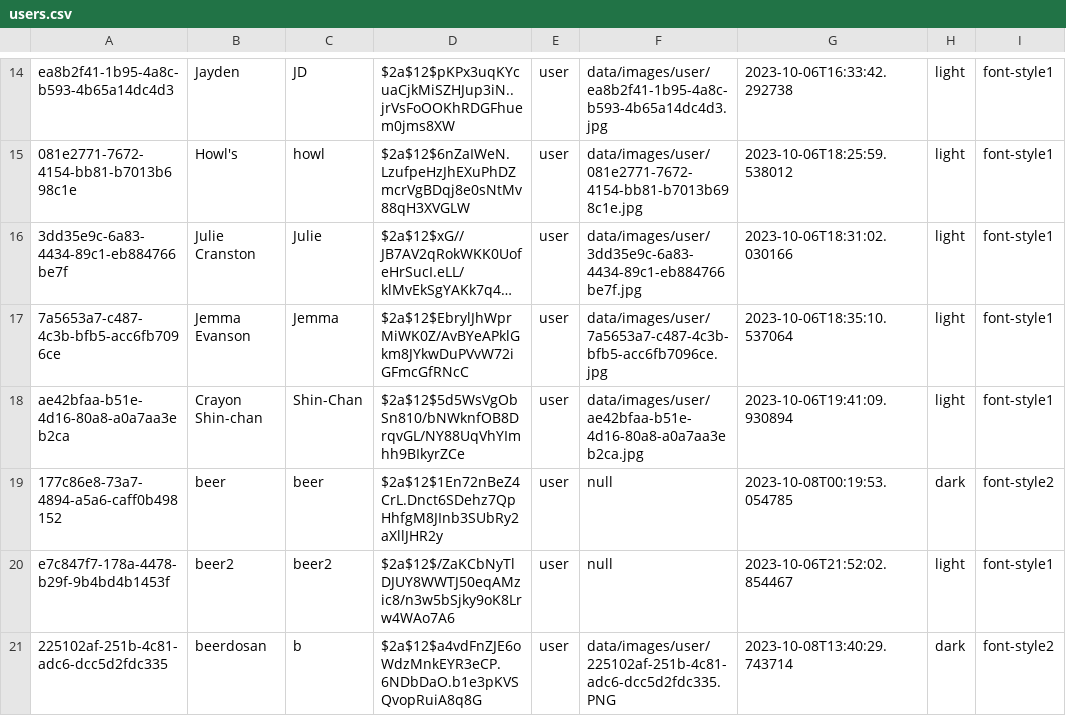
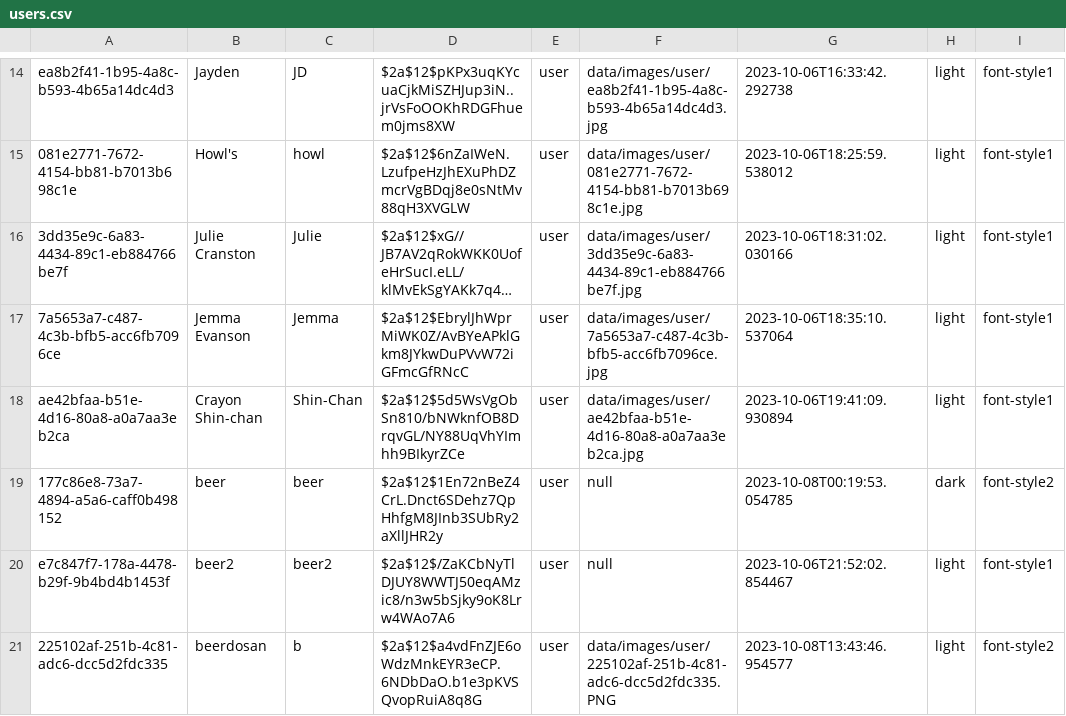
Before and after one commit to Teerut26/Java-Project, a CSV file: data/csv/users.csv, drawn as a sheet; only a part is shown, gaps mark what is left out; long unchanged cells end in ….

Commit message:
fixed-light-mode

```diff
--- a/data/csv/users.csv
+++ b/data/csv/users.csv
@@ -20,2 +20,2 @@ ae42bfaa-b51e-4d16-80a8-a0a7aa3eb2ca,Crayon Shin-chan,Shin-Chan,$2a$12$5d5WsVgOb
 e7c847f7-178a-4478-b29f-9b4bd4b1453f,beer2,beer2,$2a$12$/ZaKCbNyTlDJUY8WWTJ50eqAMzic8/n3w5bSjky9oK8Lrw4WAo7A6,user,null,2023-10-06T21:52:02.854467,light,font-style1
-225102af-251b-4c81-adc6-dcc5d2fdc335,beerdosan,b,$2a$12$a4vdFnZJE6oWdzMnkEYR3eCP.6NDbDaO.b1e3pKVSQvopRuiA8q8G,user,data/images/user/225102af-251b-4c81-adc6-dcc5d2fdc335.PNG,2023-10-08T13:40:29.743714,dark,font-style2
+225102af-251b-4c81-adc6-dcc5d2fdc335,beerdosan,b,$2a$12$a4vdFnZJE6oWdzMnkEYR3eCP.6NDbDaO.b1e3pKVSQvopRuiA8q8G,user,data/images/user/225102af-251b-4c81-adc6-dcc5d2fdc335.PNG,2023-10-08T13:43:46.954577,light,font-style2
```
Also changed, not shown: 1 other file.
